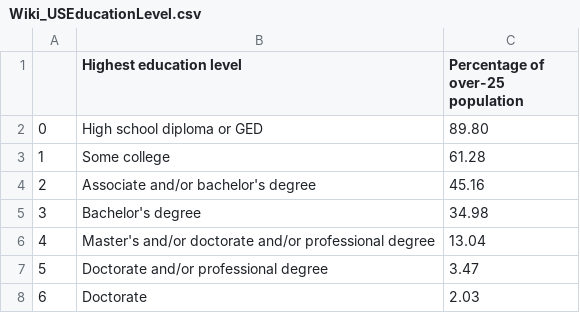
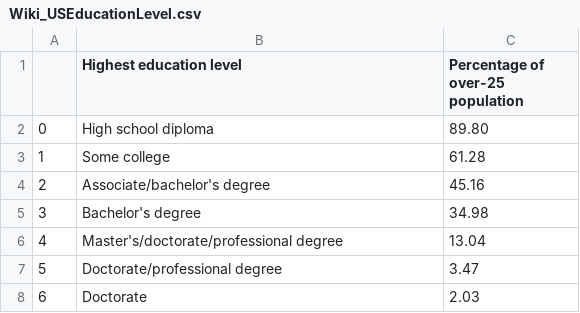
Before and after one commit to ChristinaPhm/ChristinaPhm.github.io, a CSV file: data/Wiki_USEducationLevel.csv, drawn as a sheet.

Commit message:
Update Wiki_USEducationLevel.csv

```diff
--- a/data/Wiki_USEducationLevel.csv
+++ b/data/Wiki_USEducationLevel.csv
@@ -1,8 +1,8 @@
 ,Highest education level,Percentage of over-25 population
-0,High school diploma or GED,89.80
+0,High school diploma,89.80
 1,Some college,61.28
-2,Associate and/or bachelor's degree,45.16
+2,Associate/bachelor's degree,45.16
 3,Bachelor's degree,34.98
-4,Master's and/or doctorate and/or professional degree,13.04
-5,Doctorate and/or professional degree,3.47
+4,Master's/doctorate/professional degree,13.04
+5,Doctorate/professional degree,3.47
 6,Doctorate,2.03
```
